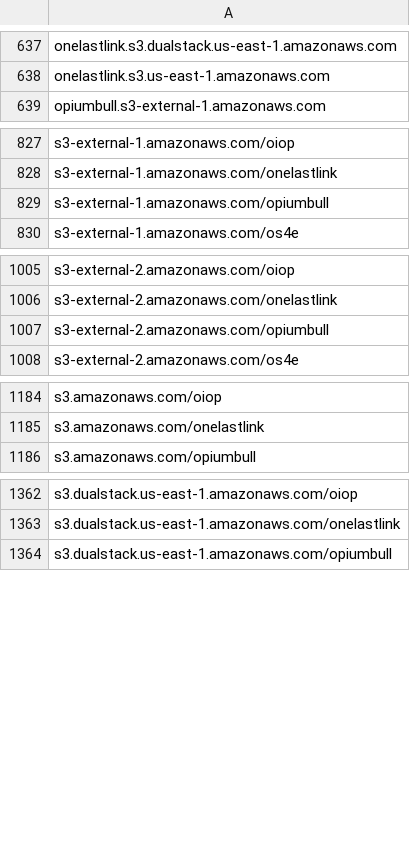
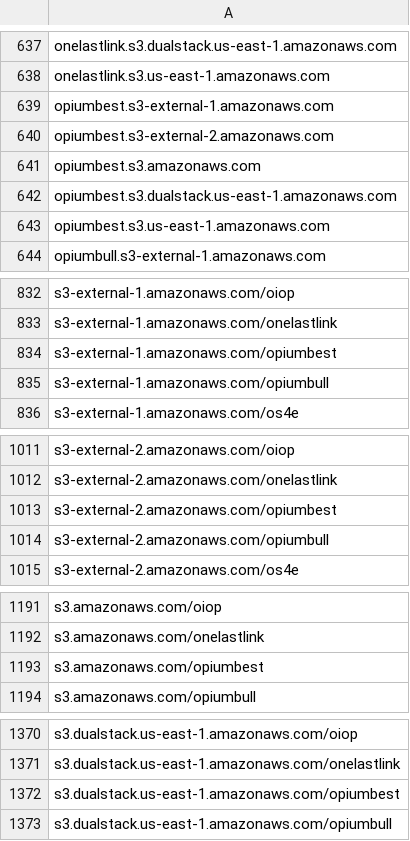
Before and after one commit to 1NobleCyber/ThreatFeed, a CSV file: S3_WebProxies/raw.csv, drawn as a sheet; only a part is shown, gaps mark what is left out; the diff covers the shown part only.

Commit message:
Add 10 new proxy domains to S3_WebProxies/raw.csv

```diff
--- a/S3_WebProxies/raw.csv
+++ b/S3_WebProxies/raw.csv
@@ -638,2 +638,7 @@ onelastlink.s3.dualstack.us-east-1.amazonaws.com
 onelastlink.s3.us-east-1.amazonaws.com
+opiumbest.s3-external-1.amazonaws.com
+opiumbest.s3-external-2.amazonaws.com
+opiumbest.s3.amazonaws.com
+opiumbest.s3.dualstack.us-east-1.amazonaws.com
+opiumbest.s3.us-east-1.amazonaws.com
 opiumbull.s3-external-1.amazonaws.com
@@ -828,2 +833,3 @@ s3-external-1.amazonaws.com/oiop
 s3-external-1.amazonaws.com/onelastlink
+s3-external-1.amazonaws.com/opiumbest
 s3-external-1.amazonaws.com/opiumbull
@@ -1006,2 +1012,3 @@ s3-external-2.amazonaws.com/oiop
 s3-external-2.amazonaws.com/onelastlink
+s3-external-2.amazonaws.com/opiumbest
 s3-external-2.amazonaws.com/opiumbull
@@ -1185,2 +1192,3 @@ s3.amazonaws.com/oiop
 s3.amazonaws.com/onelastlink
+s3.amazonaws.com/opiumbest
 s3.amazonaws.com/opiumbull
@@ -1363,2 +1371,3 @@ s3.dualstack.us-east-1.amazonaws.com/oiop
 s3.dualstack.us-east-1.amazonaws.com/onelastlink
+s3.dualstack.us-east-1.amazonaws.com/opiumbest
 s3.dualstack.us-east-1.amazonaws.com/opiumbull
```
Also changed, not shown: 1 added row elsewhere in this file.
